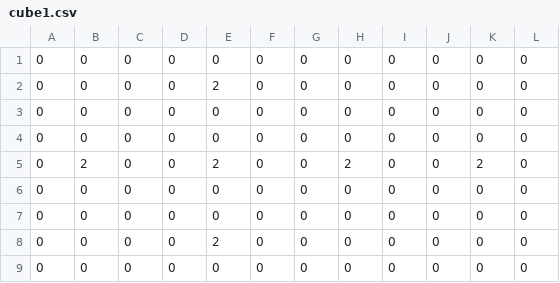
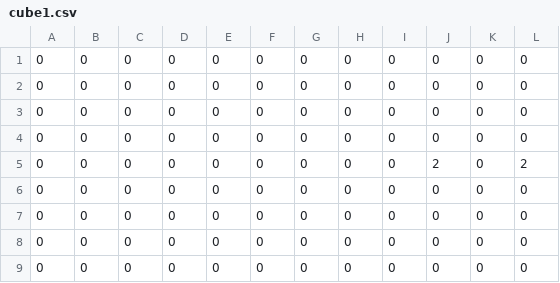
Before and after one commit to TsubokiHayato/TD4-2, a CSV file: project/Resources/4209_stages/cube1.csv, drawn as a sheet.

Commit message:
キューブ・ステージCSVのレイアウトと難易度を調整
cube1.csv〜cube9.csv, stage1.csv〜stage9.csv の各ファイルで、値「2」「3」を含む行の追加・削除・変更を実施。これにより各キューブやステージのレイアウトや構成、難易度バランスを調整しました。

```diff
--- a/project/Resources/4209_stages/cube1.csv
+++ b/project/Resources/4209_stages/cube1.csv
@@ -1,9 +1,9 @@
 0,0,0,0,0,0,0,0,0,0,0,0
-0,0,0,0,2,0,0,0,0,0,0,0
 0,0,0,0,0,0,0,0,0,0,0,0
 0,0,0,0,0,0,0,0,0,0,0,0
-0,2,0,0,2,0,0,2,0,0,2,0
+0,0,0,0,0,0,0,0,0,0,0,0
+0,0,0,0,0,0,0,0,0,2,0,2
 0,0,0,0,0,0,0,0,0,0,0,0
 0,0,0,0,0,0,0,0,0,0,0,0
-0,0,0,0,2,0,0,0,0,0,0,0
+0,0,0,0,0,0,0,0,0,0,0,0
 0,0,0,0,0,0,0,0,0,0,0,0
```
Also changed, not shown: project/Resources/4209_stages/cube2.csv, project/Resources/4209_stages/cube3.csv, 15 other files.
